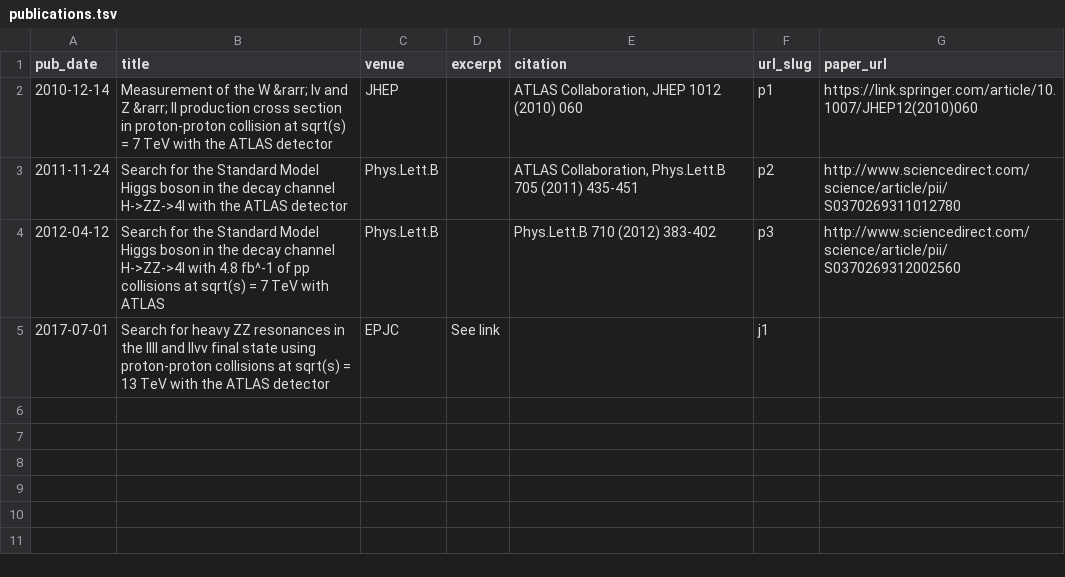
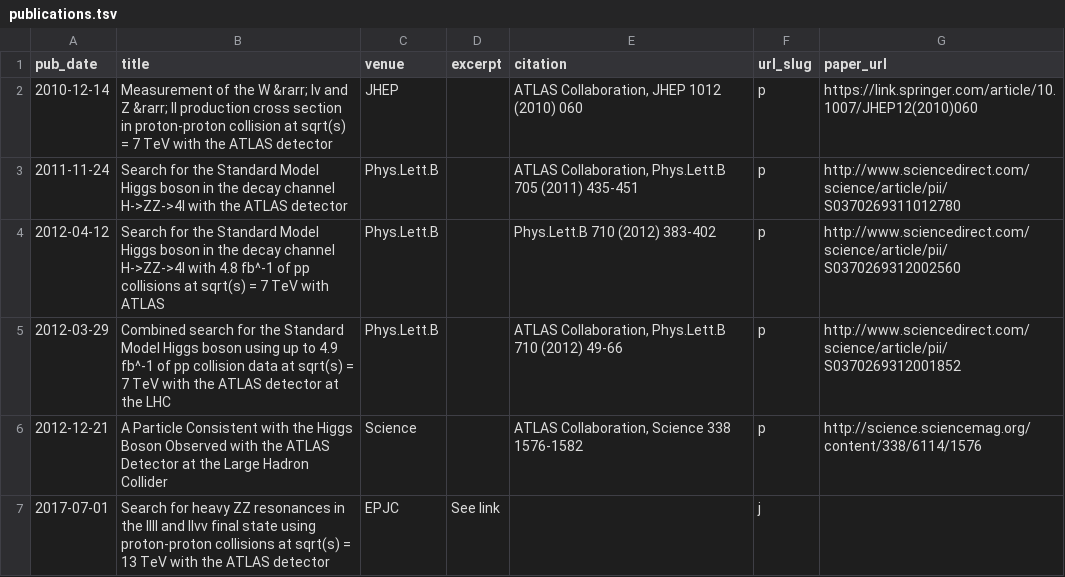
Before and after one commit to xju2/xju2.github.io, a TSV file: markdown_generator/publications.tsv, drawn as a sheet.

```diff
--- a/markdown_generator/publications.tsv
+++ b/markdown_generator/publications.tsv
@@ -1,5 +1,7 @@
 pub_date	title	venue	excerpt	citation	url_slug	paper_url
-2010-12-14	Measurement of the W &rarr; lv and Z &rarr; ll production cross section in proton-proton collision at sqrt(s) = 7 TeV with the ATLAS detector	JHEP		ATLAS Collaboration, JHEP 1012 (2010) 060	p1	https://link.springer.com/article/10.1007/JHEP12(2010)060
-2011-11-24	Search for the Standard Model Higgs boson in the decay channel H->ZZ->4l with the ATLAS detector	Phys.Lett.B		ATLAS Collaboration, Phys.Lett.B 705 (2011) 435-451	p2	http://www.sciencedirect.com/science/article/pii/S0370269311012780
-2012-04-12	Search for the Standard Model Higgs boson in the decay channel H->ZZ->4l with 4.8 fb^-1 of pp collisions at sqrt(s) = 7 TeV with ATLAS	Phys.Lett.B		Phys.Lett.B 710 (2012) 383-402	p3	http://www.sciencedirect.com/science/article/pii/S0370269312002560
-2017-07-01	Search for heavy ZZ resonances in the llll and llvv final state using proton-proton collisions at sqrt(s) = 13 TeV with the ATLAS detector	EPJC	See link		j1	
+2010-12-14	Measurement of the W &rarr; lv and Z &rarr; ll production cross section in proton-proton collision at sqrt(s) = 7 TeV with the ATLAS detector	JHEP		ATLAS Collaboration, JHEP 1012 (2010) 060	p	https://link.springer.com/article/10.1007/JHEP12(2010)060
+2011-11-24	Search for the Standard Model Higgs boson in the decay channel H->ZZ->4l with the ATLAS detector	Phys.Lett.B		ATLAS Collaboration, Phys.Lett.B 705 (2011) 435-451	p	http://www.sciencedirect.com/science/article/pii/S0370269311012780
+2012-04-12	Search for the Standard Model Higgs boson in the decay channel H->ZZ->4l with 4.8 fb^-1 of pp collisions at sqrt(s) = 7 TeV with ATLAS	Phys.Lett.B		Phys.Lett.B 710 (2012) 383-402	p	http://www.sciencedirect.com/science/article/pii/S0370269312002560
+2012-03-29	Combined search for the Standard Model Higgs boson using up to 4.9 fb^-1 of pp collision data at sqrt(s) = 7 TeV with the ATLAS detector at the LHC	Phys.Lett.B		ATLAS Collaboration, Phys.Lett.B 710 (2012) 49-66	p	http://www.sciencedirect.com/science/article/pii/S0370269312001852
+2012-12-21	A Particle Consistent with the Higgs Boson Observed with the ATLAS Detector at the Large Hadron Collider	Science		ATLAS Collaboration, Science 338 1576-1582	p	http://science.sciencemag.org/content/338/6114/1576
+2017-07-01	Search for heavy ZZ resonances in the llll and llvv final state using proton-proton collisions at sqrt(s) = 13 TeV with the ATLAS detector	EPJC	See link		j	
```
Also changed, not shown: 8 other files.
